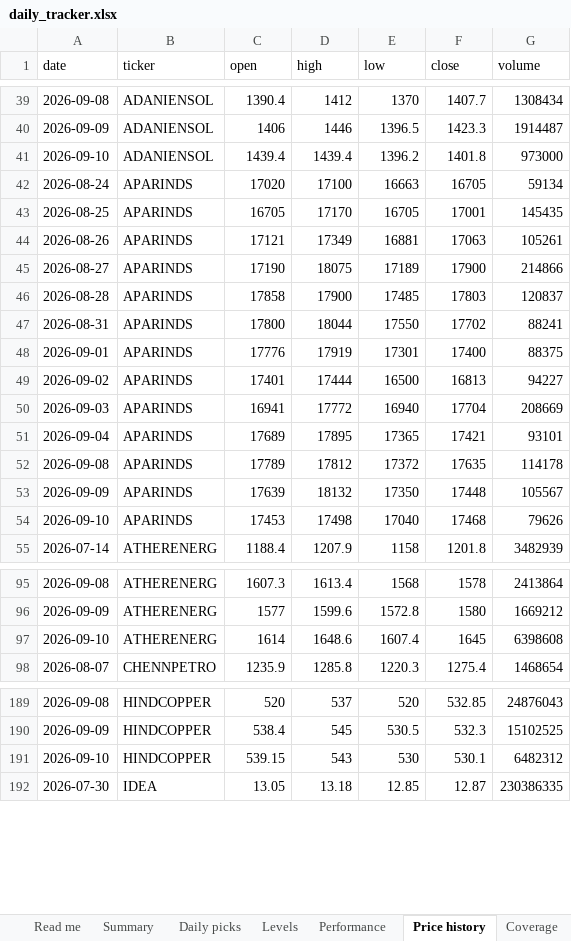
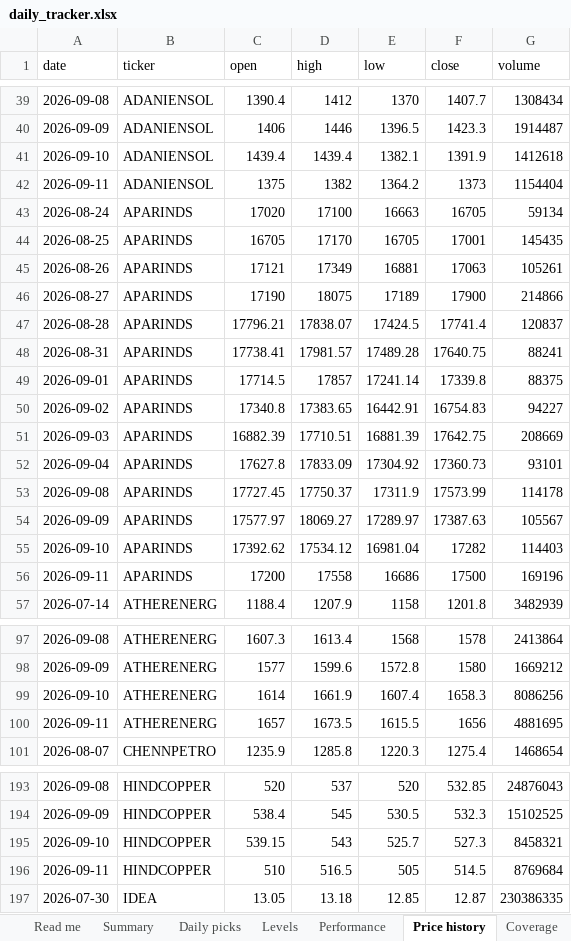
Before and after one commit to compukidsdgp-creator/Swing-trading, an Excel workbook: reports/daily_tracker.xlsx, sheet Price history, drawn as a sheet; only a part is shown, gaps mark what is left out; values as stored, in another font and other column widths than the file's, no borders; removed rows and columns are numbered as before the commit, all else as after; the diff covers the shown part only; the diff names each change by its address in the sheet, - before the commit and + after, or states it on an @@ line.

```diff
--- a/reports/daily_tracker.xlsx (sheet Price history)
+++ b/reports/daily_tracker.xlsx (sheet Price history)
-E41 (low): 1396.2
+E41 (low): 1382.1
-F41 (close): 1401.8
+F41 (close): 1391.9
-G41 (volume): 973000
+G41 (volume): 1412618
+row 42: 2026-09-11 | ADANIENSOL | 1375 | 1382 | 1364.2 | 1373 | 1154404
-row 46: 2026-08-28 | APARINDS | 17858 | 17900 | 17485 | 17803 | 120837
-row 47: 2026-08-31 | APARINDS | 17800 | 18044 | 17550 | 17702 | 88241
-row 48: 2026-09-01 | APARINDS | 17776 | 17919 | 17301 | 17400 | 88375
-row 49: 2026-09-02 | APARINDS | 17401 | 17444 | 16500 | 16813 | 94227
-row 50: 2026-09-03 | APARINDS | 16941 | 17772 | 16940 | 17704 | 208669
-row 51: 2026-09-04 | APARINDS | 17689 | 17895 | 17365 | 17421 | 93101
-row 52: 2026-09-08 | APARINDS | 17789 | 17812 | 17372 | 17635 | 114178
-row 53: 2026-09-09 | APARINDS | 17639 | 18132 | 17350 | 17448 | 105567
-row 54: 2026-09-10 | APARINDS | 17453 | 17498 | 17040 | 17468 | 79626
+row 47: 2026-08-28 | APARINDS | 17796.21 | 17838.07 | 17424.5 | 17741.4 | 120837
+row 48: 2026-08-31 | APARINDS | 17738.41 | 17981.57 | 17489.28 | 17640.75 | 88241
+row 49: 2026-09-01 | APARINDS | 17714.5 | 17857 | 17241.14 | 17339.8 | 88375
+row 50: 2026-09-02 | APARINDS | 17340.8 | 17383.65 | 16442.91 | 16754.83 | 94227
+row 51: 2026-09-03 | APARINDS | 16882.39 | 17710.51 | 16881.39 | 17642.75 | 208669
+row 52: 2026-09-04 | APARINDS | 17627.8 | 17833.09 | 17304.92 | 17360.73 | 93101
+row 53: 2026-09-08 | APARINDS | 17727.45 | 17750.37 | 17311.9 | 17573.99 | 114178
+row 54: 2026-09-09 | APARINDS | 17577.97 | 18069.27 | 17289.97 | 17387.63 | 105567
+row 55: 2026-09-10 | APARINDS | 17392.62 | 17534.12 | 16981.04 | 17282 | 114403
+row 56: 2026-09-11 | APARINDS | 17200 | 17558 | 16686 | 17500 | 169196
-D99 (high): 1648.6
+D99 (high): 1661.9
-F99 (close): 1645
+F99 (close): 1658.3
-G99 (volume): 6398608
+G99 (volume): 8086256
+row 100: 2026-09-11 | ATHERENERG | 1657 | 1673.5 | 1615.5 | 1656 | 4881695
-E195 (low): 530
+E195 (low): 525.7
-F195 (close): 530.1
+F195 (close): 527.3
-G195 (volume): 6482312
+G195 (volume): 8458321
+row 196: 2026-09-11 | HINDCOPPER | 510 | 516.5 | 505 | 514.5 | 8769684
```
Also changed, not shown: 7 added rows and 17 edited cells elsewhere in this sheet, sheet Performance, sheet Daily picks, sheet Levels, sheet Summary, sheet Coverage, sheet Read me, 6 other files.
